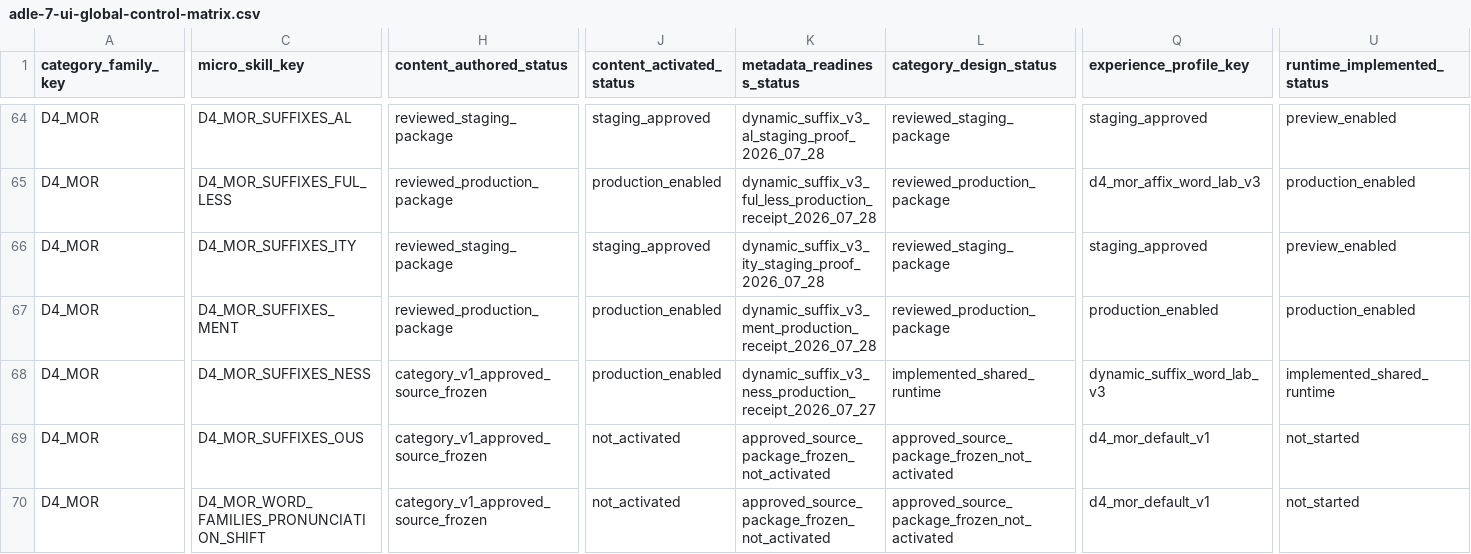
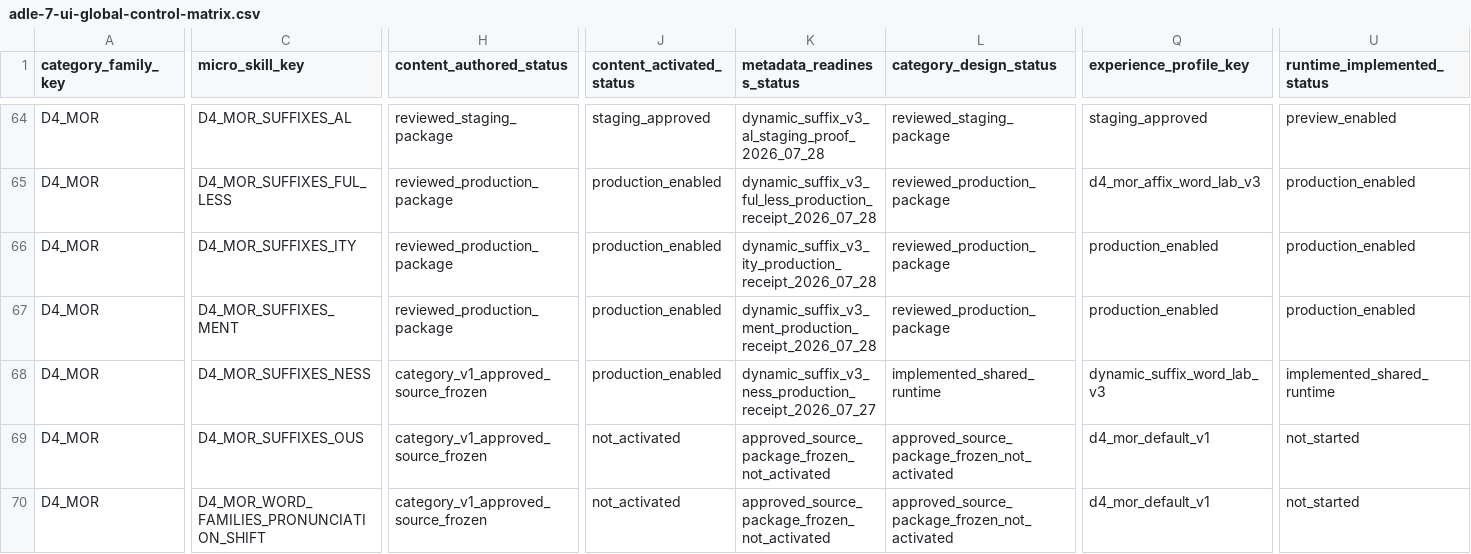
Before and after one commit to leesanderson1992-hash/scarletts-spells, a CSV file: docs/implementation/seed-data/adle-7-ui/control-matrix/adle-7-ui-global-control-matrix.csv, drawn as a sheet; only a part is shown, gaps mark what is left out; the diff covers the shown part only; the diff names each change by its address in the sheet, - before the commit and + after, or states it on an @@ line.

Commit message:
release ity dynamic suffix to production

```diff
--- a/docs/implementation/seed-data/adle-7-ui/control-matrix/adle-7-ui-global-control-matrix.csv
+++ b/docs/implementation/seed-data/adle-7-ui/control-matrix/adle-7-ui-global-control-matrix.csv
-H66 (content_authored_status): reviewed_staging_package
+H66 (content_authored_status): reviewed_production_package
-J66 (content_activated_status): staging_approved
+J66 (content_activated_status): production_enabled
-K66 (metadata_readiness_status): dynamic_suffix_v3_ity_staging_proof_2026_07_28
+K66 (metadata_readiness_status): dynamic_suffix_v3_ity_production_receipt_2026_07_28
-L66 (category_design_status): reviewed_staging_package
+L66 (category_design_status): reviewed_production_package
-Q66 (experience_profile_key): staging_approved
+Q66 (experience_profile_key): production_enabled
-U66 (runtime_implemented_status): preview_enabled
+U66 (runtime_implemented_status): production_enabled
```
Also changed, not shown: 6 edited cells elsewhere in this file, docs/implementation/seed-data/adle-7-ui/control-matrix/d4-mor-experience-readiness-matrix.csv, 3 other files.
